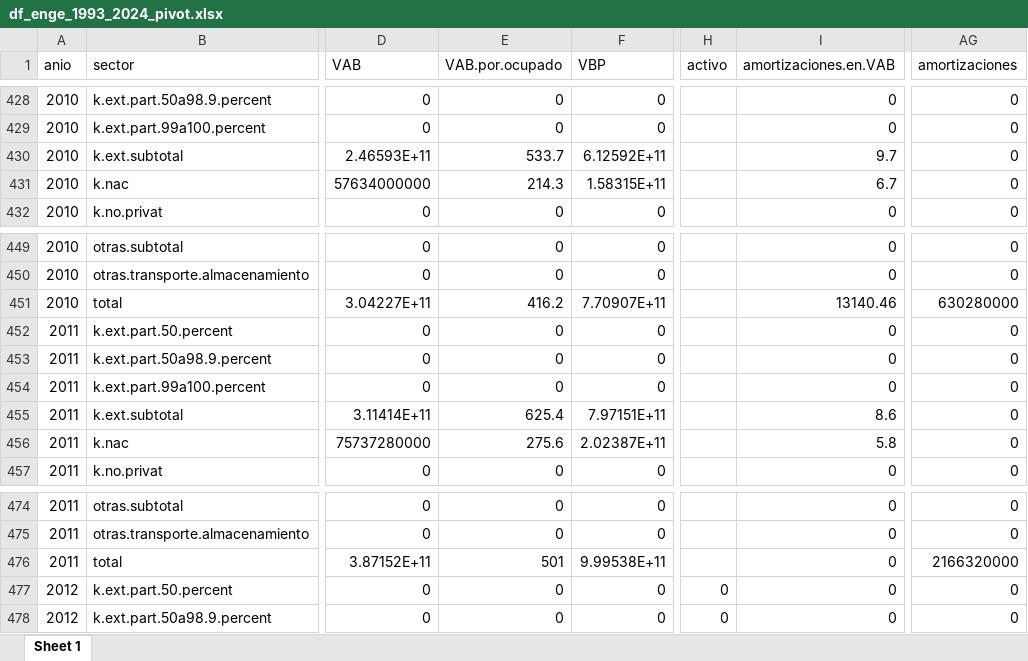
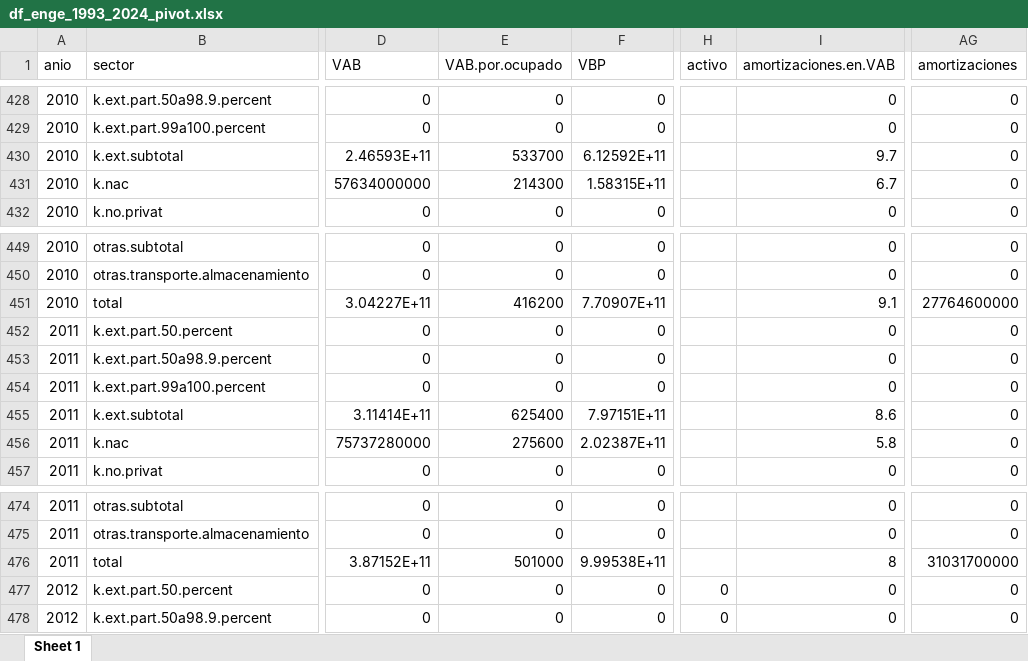
Before and after one commit to mateosuster/productivity_measures, an Excel workbook: data/enge/AY/Output/df_enge_1993_2024_pivot.xlsx, sheet Sheet 1, drawn as a sheet; only a part is shown, gaps mark what is left out; values as stored, in another font and other column widths than the file's, no borders; the diff names each change by its address in the sheet, - before the commit and + after, or states it on an @@ line.

```diff
--- a/data/enge/AY/Output/df_enge_1993_2024_pivot.xlsx (sheet Sheet 1)
+++ b/data/enge/AY/Output/df_enge_1993_2024_pivot.xlsx (sheet Sheet 1)
-E430 (VAB.por.ocupado): 533.7
+E430 (VAB.por.ocupado): 533700
-E431 (VAB.por.ocupado): 214.3
+E431 (VAB.por.ocupado): 214300
-E451 (VAB.por.ocupado): 416.2
+E451 (VAB.por.ocupado): 416200
-I451 (amortizaciones.en.VAB): 13140.46
+I451 (amortizaciones.en.VAB): 9.1
-AG451 (amortizaciones): 630280000
+AG451 (amortizaciones): 27764600000
-E455 (VAB.por.ocupado): 625.4
+E455 (VAB.por.ocupado): 625400
-E456 (VAB.por.ocupado): 275.6
+E456 (VAB.por.ocupado): 275600
-E476 (VAB.por.ocupado): 501
+E476 (VAB.por.ocupado): 501000
-I476 (amortizaciones.en.VAB): 0
+I476 (amortizaciones.en.VAB): 8
-AG476 (amortizaciones): 2166320000
+AG476 (amortizaciones): 31031700000
```
Also changed, not shown: data/enge/AY/Output/base.ENGE_1993a2024_longer.id.xlsx, data/enge/AY/Output/base.ENGE_1993a2024_wider.id.xlsx, 8 other files.
